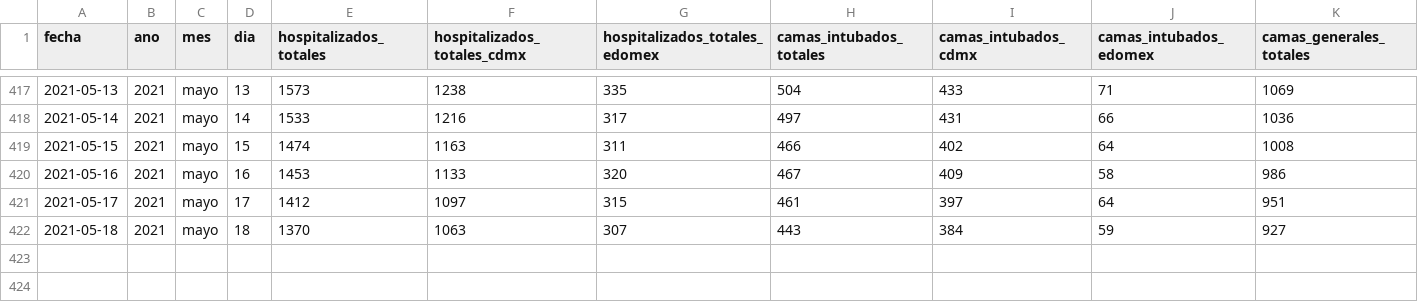
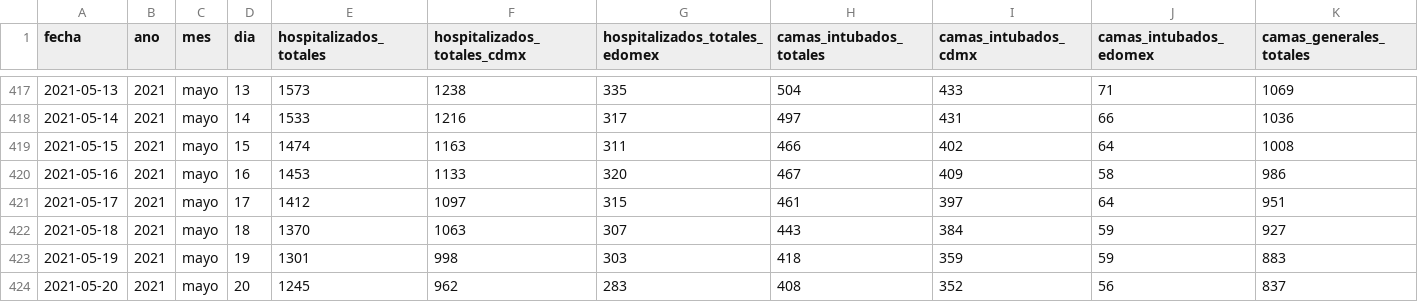
Before and after one commit to carranco-sga/Mexico-COVID-19, a CSV file: Hospitalary_occupation_ZMVM/personas-hospitalizadas-covid19.csv, drawn as a sheet; only a part is shown, gaps mark what is left out; rows hold the shown columns only; the diff names each change by its address in the sheet, - before the commit and + after, or states it on an @@ line.

Commit message:
ZMVM_Hosp: 2021-05-21.

```diff
--- a/Hospitalary_occupation_ZMVM/personas-hospitalizadas-covid19.csv
+++ b/Hospitalary_occupation_ZMVM/personas-hospitalizadas-covid19.csv
+row 423: 2021-05-19 | 2021 | mayo | 19 | 1301 | 998 | 303 | 418 | 359 | 59 | 883
+row 424: 2021-05-20 | 2021 | mayo | 20 | 1245 | 962 | 283 | 408 | 352 | 56 | 837
```
Also changed, not shown: 1 other file.
